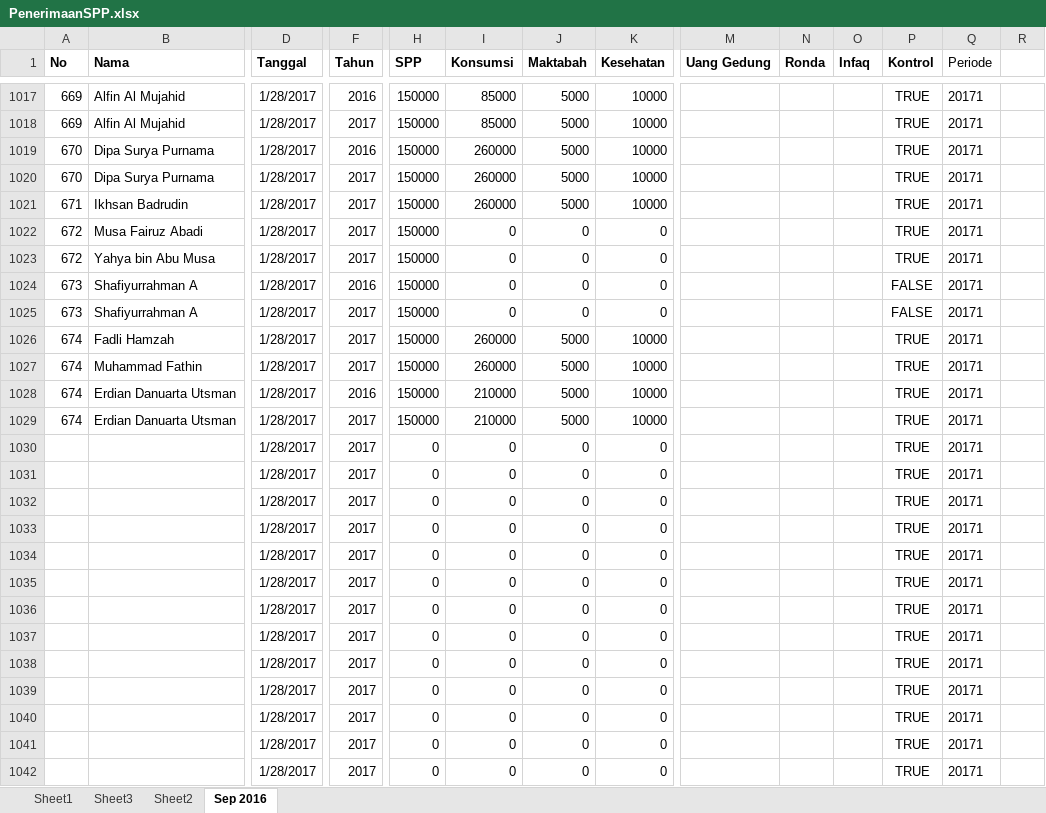
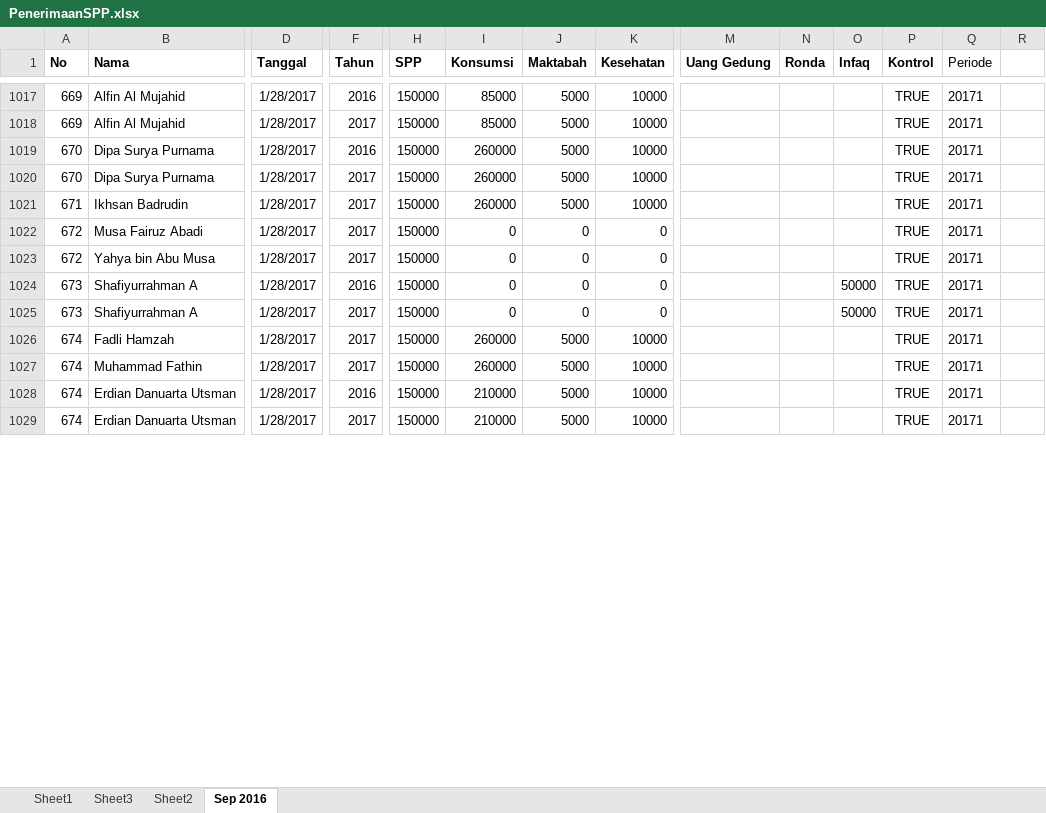
Before and after one commit to bagusprasojo/mds, an Excel workbook: PenerimaanSPP.xlsx, sheet Sep 2016, drawn as a sheet; only a part is shown, gaps mark what is left out; values as stored, in another font and other column widths than the file's, no borders; removed rows and columns are numbered as before the commit, all else as after; rows hold the shown columns only; the diff covers the shown part only; the diff names each change by its address in the sheet, - before the commit and + after, or states it on an @@ line.

Commit message:
s.d. 700

```diff
--- a/PenerimaanSPP.xlsx (sheet Sep 2016)
+++ b/PenerimaanSPP.xlsx (sheet Sep 2016)
-O1024:O1025 (Infaq): (empty)
+O1024:O1025 (Infaq): 50000
-P1024:P1025 (Kontrol): FALSE
+P1024:P1025 (Kontrol): TRUE
-row 1030:  |  | 1/28/2017 | 2017 | 0 | 0 | 0 | 0 |  |  |  | TRUE | 20171
-row 1031:  |  | 1/28/2017 | 2017 | 0 | 0 | 0 | 0 |  |  |  | TRUE | 20171
-row 1032:  |  | 1/28/2017 | 2017 | 0 | 0 | 0 | 0 |  |  |  | TRUE | 20171
-row 1033:  |  | 1/28/2017 | 2017 | 0 | 0 | 0 | 0 |  |  |  | TRUE | 20171
-row 1034:  |  | 1/28/2017 | 2017 | 0 | 0 | 0 | 0 |  |  |  | TRUE | 20171
-row 1035:  |  | 1/28/2017 | 2017 | 0 | 0 | 0 | 0 |  |  |  | TRUE | 20171
-row 1036:  |  | 1/28/2017 | 2017 | 0 | 0 | 0 | 0 |  |  |  | TRUE | 20171
-row 1037:  |  | 1/28/2017 | 2017 | 0 | 0 | 0 | 0 |  |  |  | TRUE | 20171
-row 1038:  |  | 1/28/2017 | 2017 | 0 | 0 | 0 | 0 |  |  |  | TRUE | 20171
-row 1039:  |  | 1/28/2017 | 2017 | 0 | 0 | 0 | 0 |  |  |  | TRUE | 20171
-row 1040:  |  | 1/28/2017 | 2017 | 0 | 0 | 0 | 0 |  |  |  | TRUE | 20171
-row 1041:  |  | 1/28/2017 | 2017 | 0 | 0 | 0 | 0 |  |  |  | TRUE | 20171
-row 1042:  |  | 1/28/2017 | 2017 | 0 | 0 | 0 | 0 |  |  |  | TRUE | 20171
```
Also changed, not shown: 31 added rows, 18 removed rows and 8 edited cells elsewhere in this sheet.
